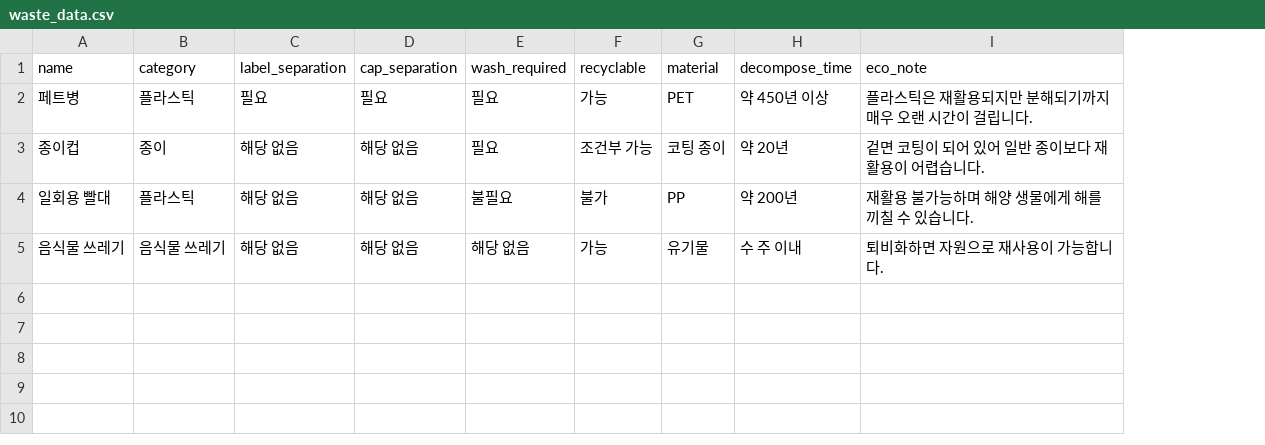
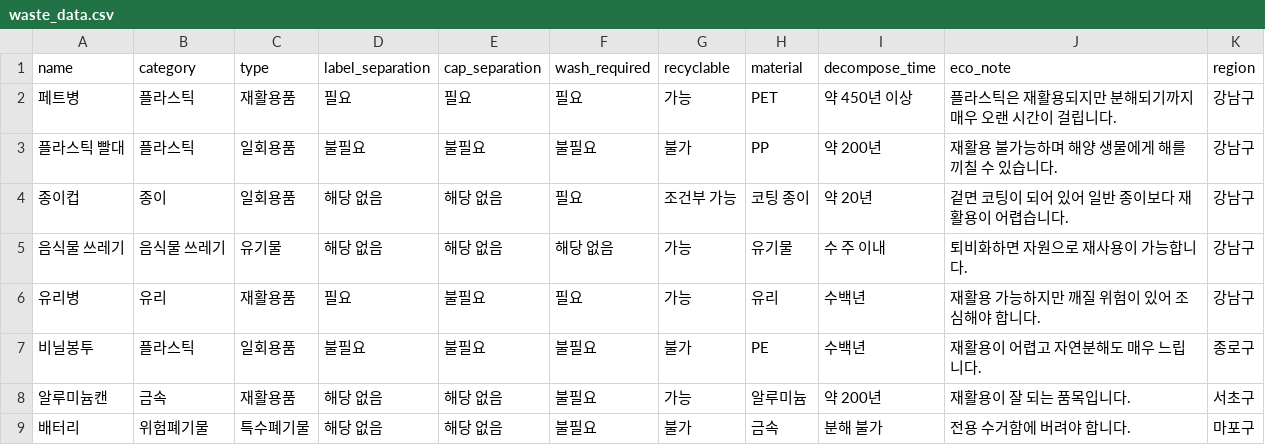
Before and after one commit to ys20122/project, a CSV file: waste_data.csv, drawn as a sheet; removed rows and columns are numbered as before the commit, all else as after; the diff names each change by its address in the sheet, - before the commit and + after, or states it on an @@ line.

Commit message:
Update waste_data.csv

```diff
--- a/waste_data.csv
+++ b/waste_data.csv
+column C (type), row 2: 재활용품; rows 4-5: 일회용품 | 유기물
+column K (region), row 2: 강남구; rows 4-5: 강남구 | 강남구
+row 3: 플라스틱 빨대 | 플라스틱 | 일회용품 | 불필요 | 불필요 | 불필요 | 불가 | PP | 약 200년 | 재활용 불가능하며 해양 생물에게 해를 끼칠 수 있습니다. | 강남구
-row 4: 일회용 빨대 | 플라스틱 | 해당 없음 | 해당 없음 | 불필요 | 불가 | PP | 약 200년 | 재활용 불가능하며 해양 생물에게 해를 끼칠 수 있습니다.
+row 6: 유리병 | 유리 | 재활용품 | 필요 | 불필요 | 필요 | 가능 | 유리 | 수백년 | 재활용 가능하지만 깨질 위험이 있어 조심해야 합니다. | 강남구
+row 7: 비닐봉투 | 플라스틱 | 일회용품 | 불필요 | 불필요 | 불필요 | 불가 | PE | 수백년 | 재활용이 어렵고 자연분해도 매우 느립니다. | 종로구
+row 8: 알루미늄캔 | 금속 | 재활용품 | 해당 없음 | 해당 없음 | 불필요 | 가능 | 알루미늄 | 약 200년 | 재활용이 잘 되는 품목입니다. | 서초구
+row 9: 배터리 | 위험폐기물 | 특수폐기물 | 해당 없음 | 해당 없음 | 불필요 | 불가 | 금속 | 분해 불가 | 전용 수거함에 버려야 합니다. | 마포구
```
